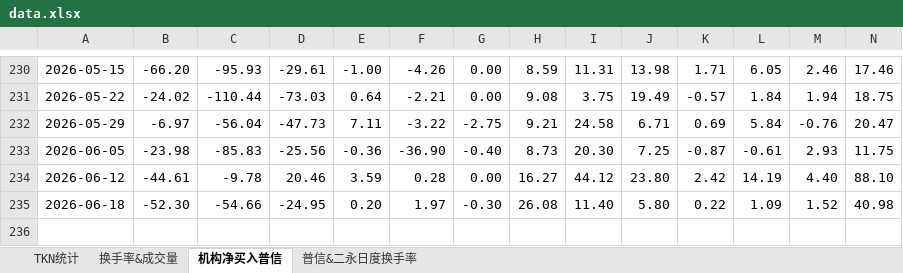
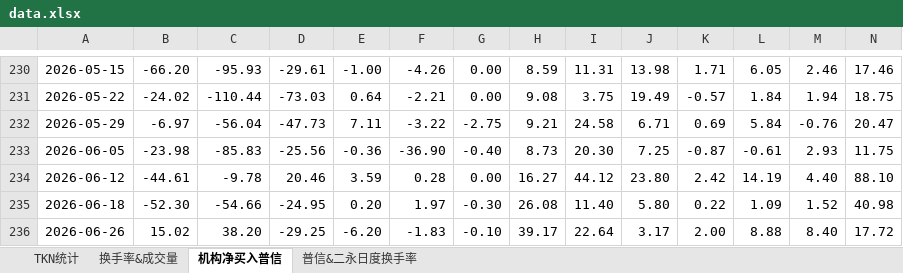
Before and after one commit to cayinc/puxin-bond-liquidity, an Excel workbook: data.xlsx, sheet 机构净买入普信, drawn as a sheet; only a part is shown, gaps mark what is left out; values as stored, in another font and other column widths than the file's, no borders; charts and pictures not drawn; rows hold the shown columns only; the diff names each change by its address in the sheet, - before the commit and + after, or states it on an @@ line.

Commit message:
Add files via upload

```diff
--- a/data.xlsx (sheet 机构净买入普信)
+++ b/data.xlsx (sheet 机构净买入普信)
+row 236: 2026-06-26 | 15.02 | 38.20 | -29.25 | -6.20 | -1.83 | -0.10 | 39.17 | 22.64 | 3.17 | 2.00 | 8.88 | 8.40 | 17.72
```
Also changed, not shown: sheet 换手率&成交量, sheet 普信&二永日度换手率, sheet TKN统计, charts or pictures.
